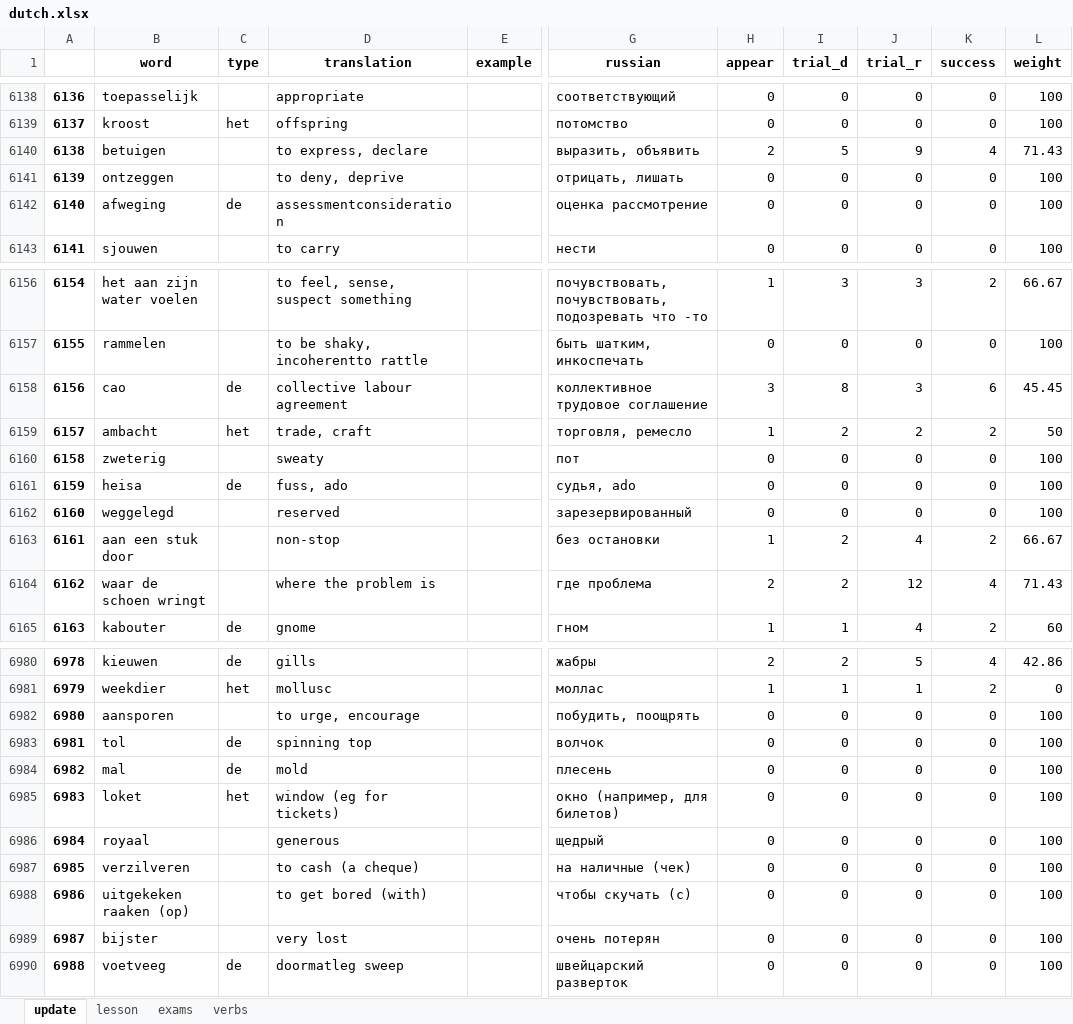
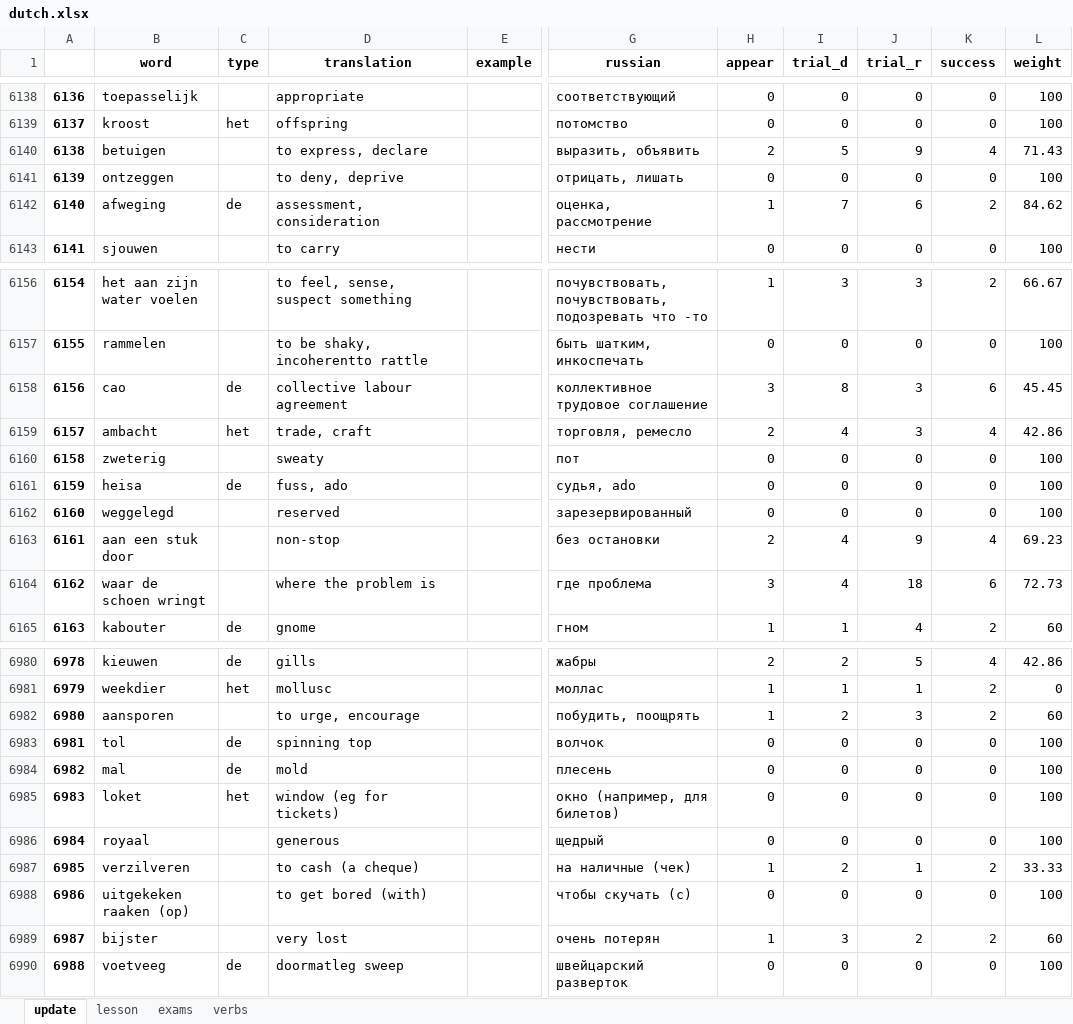
Before and after one commit to alexey198631/hobby_dutch_project, an Excel workbook: data_files/dutch.xlsx, sheet update, drawn as a sheet; only a part is shown, gaps mark what is left out; values as stored, in another font and other column widths than the file's, no borders; the diff covers the shown part only; the diff names each change by its address in the sheet, - before the commit and + after, or states it on an @@ line.

Commit message:
correction of mistake in initial file

```diff
--- a/data_files/dutch.xlsx (sheet update)
+++ b/data_files/dutch.xlsx (sheet update)
-D6142 (translation): assessmentconsideration
+D6142 (translation): assessment, consideration
-G6142 (russian): оценка рассмотрение
+G6142 (russian): оценка, рассмотрение
-H6142 (appear): 0
+H6142 (appear): 1
-I6142 (trial_d): 0
+I6142 (trial_d): 7
-J6142 (trial_r): 0
+J6142 (trial_r): 6
-K6142 (success): 0
+K6142 (success): 2
-L6142 (weight): 100
+L6142 (weight): 84.62
-H6159 (appear): 1
+H6159 (appear): 2
-I6159 (trial_d): 2
+I6159 (trial_d): 4
-J6159 (trial_r): 2
+J6159 (trial_r): 3
-K6159 (success): 2
+K6159 (success): 4
-L6159 (weight): 50
+L6159 (weight): 42.86
-H6163 (appear): 1
+H6163 (appear): 2
-I6163:I6164 (trial_d): 2
+I6163:I6164 (trial_d): 4
-J6163 (trial_r): 4
+J6163 (trial_r): 9
-K6163 (success): 2
+K6163 (success): 4
-L6163 (weight): 66.67
+L6163 (weight): 69.23
-H6164 (appear): 2
+H6164 (appear): 3
-J6164 (trial_r): 12
+J6164 (trial_r): 18
-K6164 (success): 4
+K6164 (success): 6
-L6164 (weight): 71.43
+L6164 (weight): 72.73
-H6982 (appear): 0
+H6982 (appear): 1
-I6982 (trial_d): 0
+I6982 (trial_d): 2
-J6982 (trial_r): 0
+J6982 (trial_r): 3
-K6982 (success): 0
+K6982 (success): 2
-L6982 (weight): 100
+L6982 (weight): 60
-H6987 (appear): 0
+H6987 (appear): 1
-I6987 (trial_d): 0
+I6987 (trial_d): 2
-J6987 (trial_r): 0
+J6987 (trial_r): 1
-K6987 (success): 0
+K6987 (success): 2
-L6987 (weight): 100
+L6987 (weight): 33.33
-H6989 (appear): 0
+H6989 (appear): 1
-I6989 (trial_d): 0
+I6989 (trial_d): 3
-J6989 (trial_r): 0
+J6989 (trial_r): 2
-K6989 (success): 0
+K6989 (success): 2
-L6989 (weight): 100
+L6989 (weight): 60
```
Also changed, not shown: 1073 edited cells elsewhere in this sheet, sheet lesson, sheet verbs.
